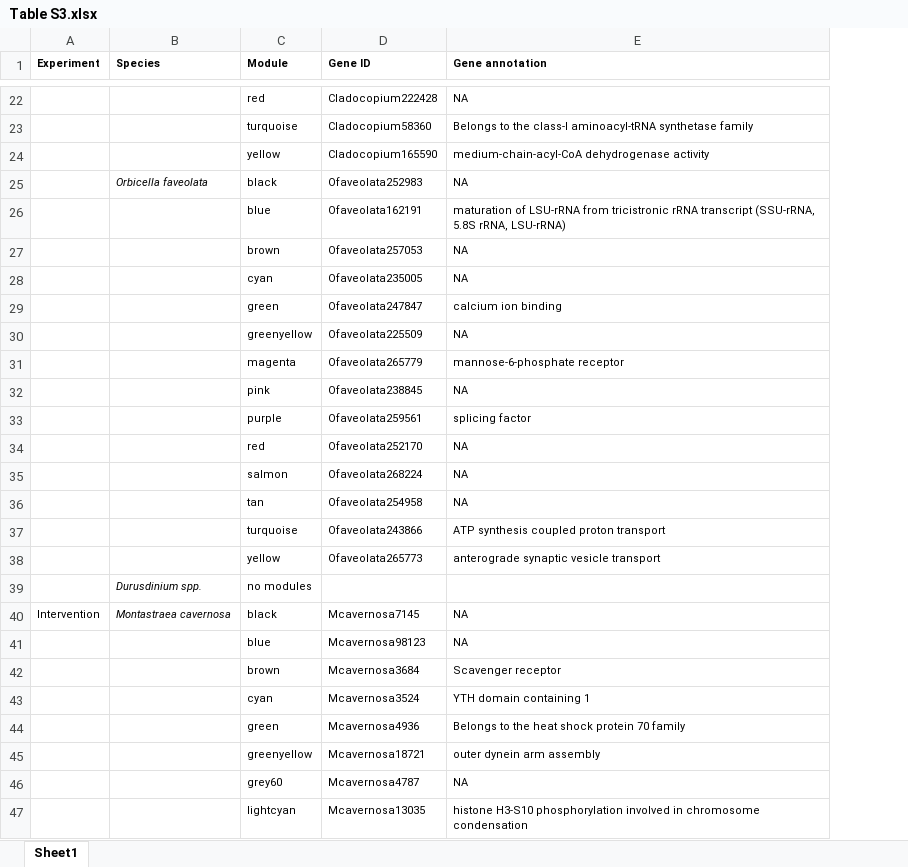
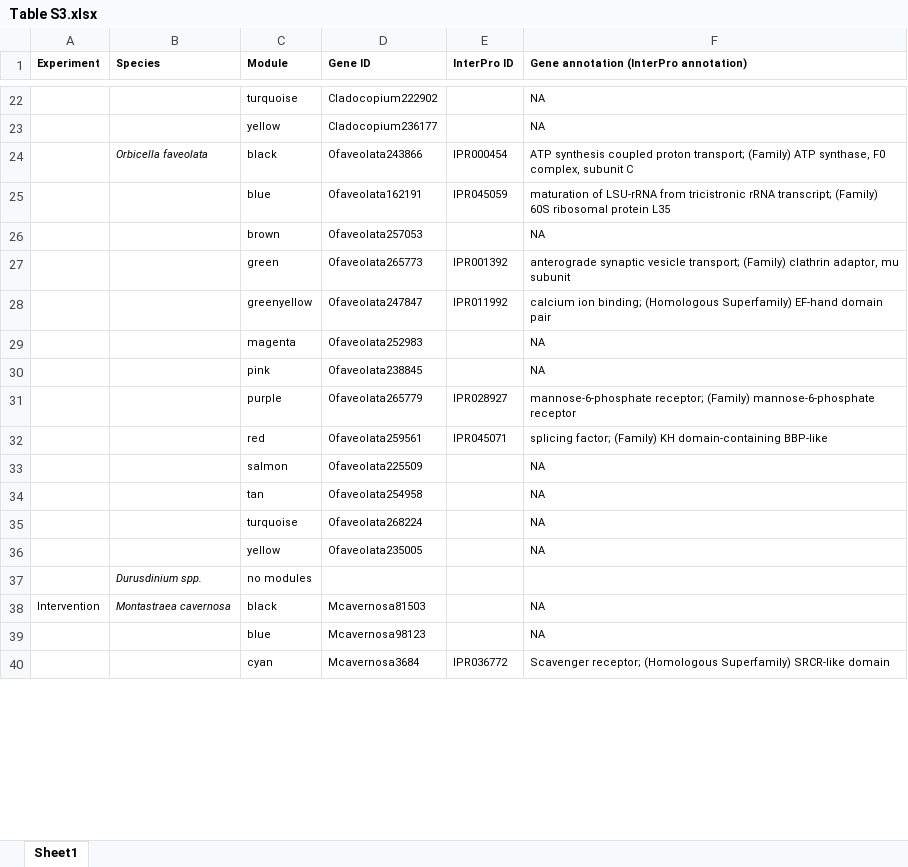
Before and after one commit to mstudiva/SCTLD-intervention-transcriptomics, an Excel workbook: tables/Table S3.xlsx, sheet Sheet1, drawn as a sheet; only a part is shown, gaps mark what is left out; values as stored, in another font and other column widths than the file's, no borders; removed rows and columns are numbered as before the commit, all else as after; the diff covers the shown part only; the diff names each change by its address in the sheet, - before the commit and + after, or states it on an @@ line.

```diff
--- a/tables/Table S3.xlsx (sheet Sheet1)
+++ b/tables/Table S3.xlsx (sheet Sheet1)
+column E (InterPro ID), rows 24-27: IPR000454 | IPR045059 |  | IPR001392; row 31: IPR028927; row 40: IPR036772
-F1: Gene annotation
+F1: Gene annotation (InterPro annotation)
-C22 (Module): red
+C22 (Module): turquoise
-D22 (Gene ID): Cladocopium222428
+D22 (Gene ID): Cladocopium222902
-row 23:  |  | turquoise | Cladocopium58360 | Belongs to the class-I aminoacyl-tRNA synthetase family
-row 24:  |  | yellow | Cladocopium165590 | medium-chain-acyl-CoA dehydrogenase activity
+row 23:  |  | yellow | Cladocopium236177 |  | NA
-D24 (Gene ID): Ofaveolata252983
+D24 (Gene ID): Ofaveolata243866
-F24: NA
+F24: ATP synthesis coupled proton transport; (Family) ATP synthase, F0 complex, subunit C
-F25: …tricistronic rRNA transcript (SSU-rRNA, 5.8S rRNA, LSU-rRNA)
+F25: …tricistronic rRNA transcript; (Family) 60S ribosomal protein L35
-row 28:  |  | cyan | Ofaveolata235005 | NA
-D27 (Gene ID): Ofaveolata247847
+D27 (Gene ID): Ofaveolata265773
-F27: calcium ion binding
+F27: anterograde synaptic vesicle transport; (Family) clathrin adaptor, mu subunit
+row 28:  |  | greenyellow | Ofaveolata247847 | IPR011992 | calcium ion binding; (Homologous Superfamily) EF-hand domain pair
-C29 (Module): greenyellow
+C29 (Module): magenta
-D29 (Gene ID): Ofaveolata225509
+D29 (Gene ID): Ofaveolata252983
-row 31:  |  | magenta | Ofaveolata265779 | mannose-6-phosphate receptor
-D31 (Gene ID): Ofaveolata259561
+D31 (Gene ID): Ofaveolata265779
-F31: splicing factor
+F31: mannose-6-phosphate receptor; (Family) mannose-6-phosphate receptor
-row 34:  |  | red | Ofaveolata252170 | NA
+row 32:  |  | red | Ofaveolata259561 | IPR045071 | splicing factor; (Family) KH domain-containing BBP-like
-D33 (Gene ID): Ofaveolata268224
+D33 (Gene ID): Ofaveolata225509
-D35 (Gene ID): Ofaveolata243866
+D35 (Gene ID): Ofaveolata268224
-F35: ATP synthesis coupled proton transport
+F35: NA
-row 38:  |  | yellow | Ofaveolata265773 | anterograde synaptic vesicle transport
+row 36:  |  | yellow | Ofaveolata235005 |  | NA
-D38 (Gene ID): Mcavernosa7145
+D38 (Gene ID): Mcavernosa81503
-row 42:  |  | brown | Mcavernosa3684 | Scavenger receptor
-D40 (Gene ID): Mcavernosa3524
+D40 (Gene ID): Mcavernosa3684
-F40: YTH domain containing 1
+F40: Scavenger receptor; (Homologous Superfamily) SRCR-like domain
-row 44:  |  | green | Mcavernosa4936 | Belongs to the heat shock protein 70 family
-row 45:  |  | greenyellow | Mcavernosa18721 | outer dynein arm assembly
-row 46:  |  | grey60 | Mcavernosa4787 | NA
-row 47:  |  | lightcyan | Mcavernosa13035 | histone H3-S10 phosphorylation involved in chromosome condensation
```
Also changed, not shown: 16 added rows, 12 removed rows and 32 edited cells elsewhere in this sheet, tables/Table 3.xlsx, tables/Table S5.xlsx, 17 other files.
